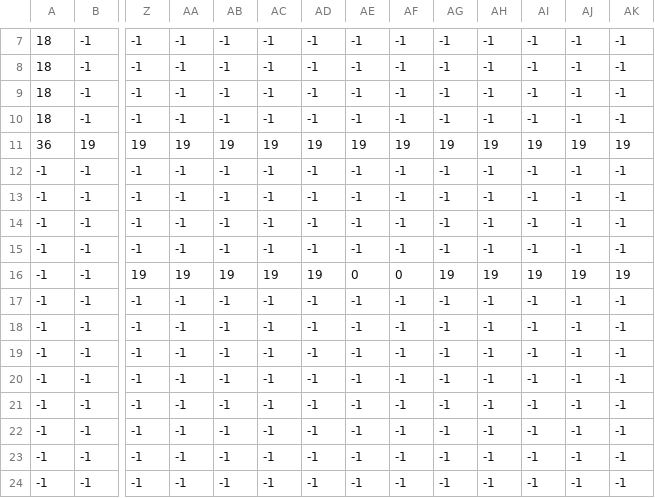
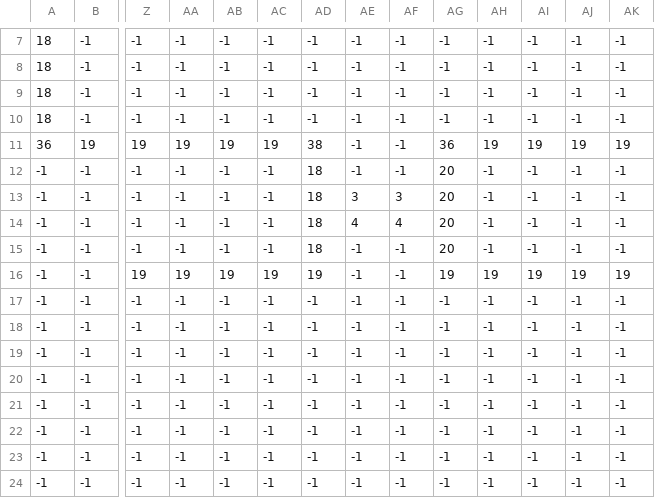
Before and after one commit to Kayden-07/Digital.Minds, a CSV file: pruebas-juego/habitaciones/BetaFoesAndBones/Data/capa-colisiones.csv, drawn as a sheet; only a part is shown, gaps mark what is left out; the shorter side is filled out with more unchanged rows; rows hold the shown columns only; the diff names each change by its address in the sheet, - before the commit and + after, or states it on an @@ line.

```diff
--- a/pruebas-juego/habitaciones/BetaFoesAndBones/Data/capa-colisiones.csv
+++ b/pruebas-juego/habitaciones/BetaFoesAndBones/Data/capa-colisiones.csv
-AD11: 19
+AD11: 38
-AE11: 19
+AE11: -1
-AF11: 19
+AF11: -1
-AG11: 19
+AG11: 36
-AD12:AD15: -1
+AD12:AD15: 18
-AG12:AG15: -1
+AG12:AG15: 20
-AE13: -1
+AE13: 3
-AF13: -1
+AF13: 3
-AE14: -1
+AE14: 4
-AF14: -1
+AF14: 4
-AE16: 0
+AE16: -1
-AF16: 0
+AF16: -1
-row 17: -1 | -1 | -1 | -1 | -1 | -1 | -1 | -1 | -1 | -1 | -1 | -1 | -1 | -1
```
Also changed, not shown: pruebas-juego/habitaciones/BetaFoesAndBones/Data/Capa-1.csv, 13 other files.
